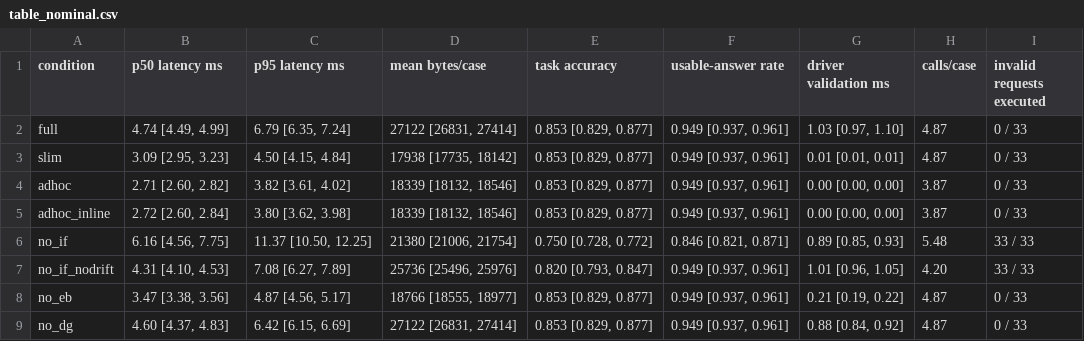
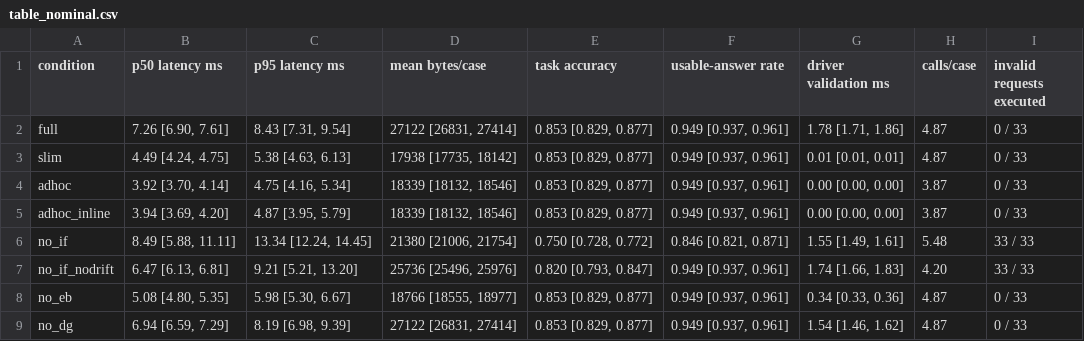
Before and after one commit to ashlabx/aina-contracts, a CSV file: results/tables/table_nominal.csv, drawn as a sheet.

```diff
--- a/results/tables/table_nominal.csv
+++ b/results/tables/table_nominal.csv
@@ -1,9 +1,9 @@
 condition,p50 latency ms,p95 latency ms,mean bytes/case,task accuracy,usable-answer rate,driver validation ms,calls/case,invalid requests executed
-full,"4.74 [4.49, 4.99]","6.79 [6.35, 7.24]","27122 [26831, 27414]","0.853 [0.829, 0.877]","0.949 [0.937, 0.961]","1.03 [0.97, 1.10]",4.87,0 / 33
-slim,"3.09 [2.95, 3.23]","4.50 [4.15, 4.84]","17938 [17735, 18142]","0.853 [0.829, 0.877]","0.949 [0.937, 0.961]","0.01 [0.01, 0.01]",4.87,0 / 33
-adhoc,"2.71 [2.60, 2.82]","3.82 [3.61, 4.02]","18339 [18132, 18546]","0.853 [0.829, 0.877]","0.949 [0.937, 0.961]","0.00 [0.00, 0.00]",3.87,0 / 33
-adhoc_inline,"2.72 [2.60, 2.84]","3.80 [3.62, 3.98]","18339 [18132, 18546]","0.853 [0.829, 0.877]","0.949 [0.937, 0.961]","0.00 [0.00, 0.00]",3.87,0 / 33
-no_if,"6.16 [4.56, 7.75]","11.37 [10.50, 12.25]","21380 [21006, 21754]","0.750 [0.728, 0.772]","0.846 [0.821, 0.871]","0.89 [0.85, 0.93]",5.48,33 / 33
-no_if_nodrift,"4.31 [4.10, 4.53]","7.08 [6.27, 7.89]","25736 [25496, 25976]","0.820 [0.793, 0.847]","0.949 [0.937, 0.961]","1.01 [0.96, 1.05]",4.20,33 / 33
-no_eb,"3.47 [3.38, 3.56]","4.87 [4.56, 5.17]","18766 [18555, 18977]","0.853 [0.829, 0.877]","0.949 [0.937, 0.961]","0.21 [0.19, 0.22]",4.87,0 / 33
-no_dg,"4.60 [4.37, 4.83]","6.42 [6.15, 6.69]","27122 [26831, 27414]","0.853 [0.829, 0.877]","0.949 [0.937, 0.961]","0.88 [0.84, 0.92]",4.87,0 / 33
+full,"7.26 [6.90, 7.61]","8.43 [7.31, 9.54]","27122 [26831, 27414]","0.853 [0.829, 0.877]","0.949 [0.937, 0.961]","1.78 [1.71, 1.86]",4.87,0 / 33
+slim,"4.49 [4.24, 4.75]","5.38 [4.63, 6.13]","17938 [17735, 18142]","0.853 [0.829, 0.877]","0.949 [0.937, 0.961]","0.01 [0.01, 0.01]",4.87,0 / 33
+adhoc,"3.92 [3.70, 4.14]","4.75 [4.16, 5.34]","18339 [18132, 18546]","0.853 [0.829, 0.877]","0.949 [0.937, 0.961]","0.00 [0.00, 0.00]",3.87,0 / 33
+adhoc_inline,"3.94 [3.69, 4.20]","4.87 [3.95, 5.79]","18339 [18132, 18546]","0.853 [0.829, 0.877]","0.949 [0.937, 0.961]","0.00 [0.00, 0.00]",3.87,0 / 33
+no_if,"8.49 [5.88, 11.11]","13.34 [12.24, 14.45]","21380 [21006, 21754]","0.750 [0.728, 0.772]","0.846 [0.821, 0.871]","1.55 [1.49, 1.61]",5.48,33 / 33
+no_if_nodrift,"6.47 [6.13, 6.81]","9.21 [5.21, 13.20]","25736 [25496, 25976]","0.820 [0.793, 0.847]","0.949 [0.937, 0.961]","1.74 [1.66, 1.83]",4.20,33 / 33
+no_eb,"5.08 [4.80, 5.35]","5.98 [5.30, 6.67]","18766 [18555, 18977]","0.853 [0.829, 0.877]","0.949 [0.937, 0.961]","0.34 [0.33, 0.36]",4.87,0 / 33
+no_dg,"6.94 [6.59, 7.29]","8.19 [6.98, 9.39]","27122 [26831, 27414]","0.853 [0.829, 0.877]","0.949 [0.937, 0.961]","1.54 [1.46, 1.62]",4.87,0 / 33
```
Also changed, not shown: results/tables/table_ablation.csv, results/tables/table_faults.csv, 14 other files.
